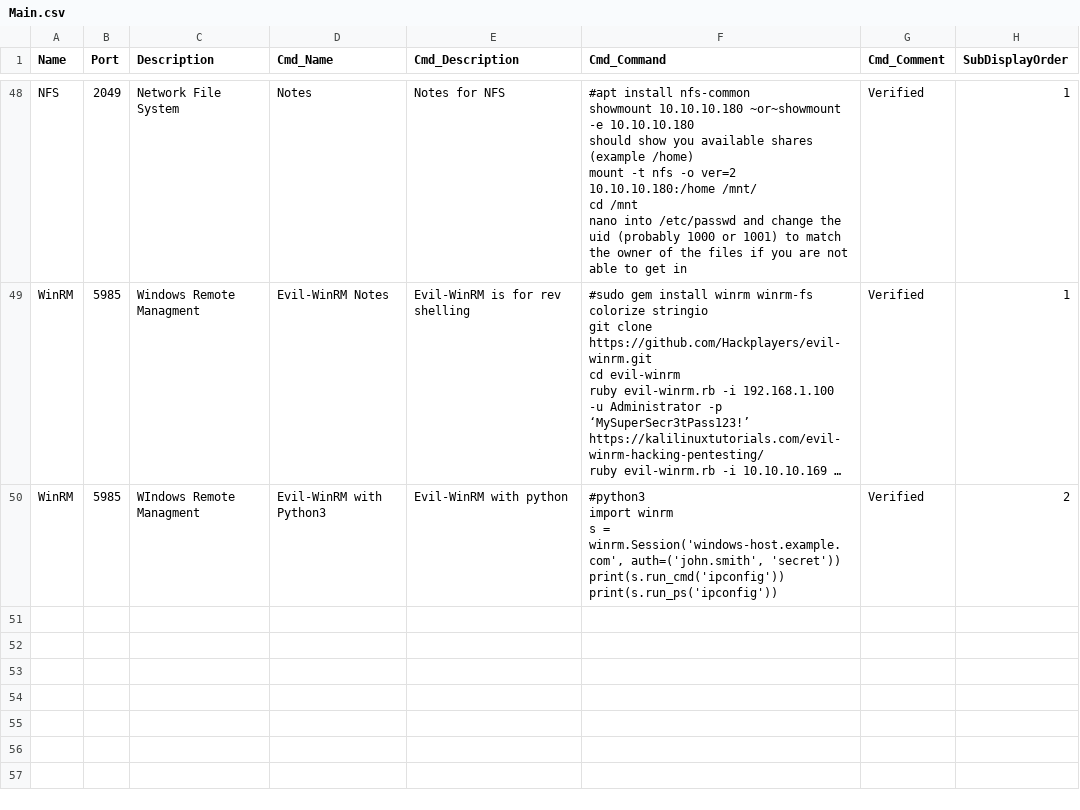
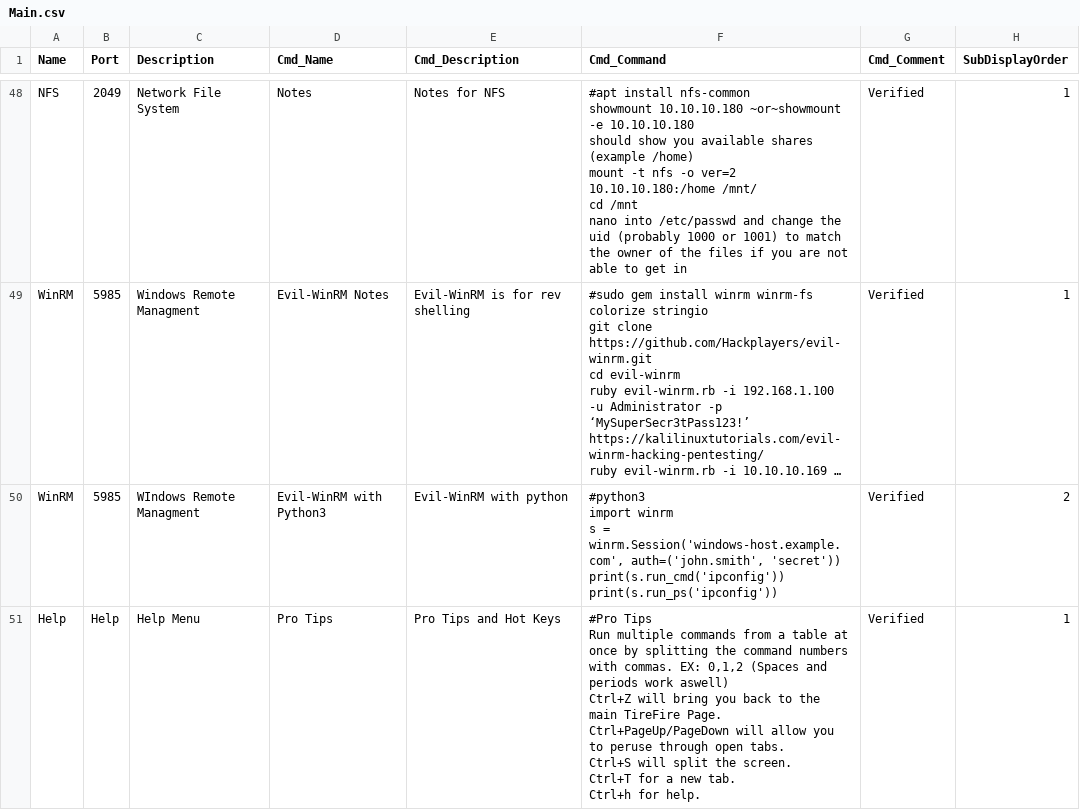
Before and after one commit to CoolHandSquid/TireFire, a CSV file: Main.csv, drawn as a sheet; only a part is shown, gaps mark what is left out; long unchanged cells end in …; the diff covers the shown part only.

Commit message:
Added a Help Table

```diff
--- a/Main.csv
+++ b/Main.csv
@@ -241 +241,10 @@ print(s.run_cmd('ipconfig'))
 print(s.run_ps('ipconfig'))",Verified,2
+Help,Help,Help Menu,Pro Tips,Pro Tips and Hot Keys,"#Pro Tips
+
+Run multiple commands from a table at once by splitting the command numbers with commas. EX: 0,1,2 (Spaces and periods work aswell)
+Ctrl+Z will bring you back to the main TireFire Page.
+Ctrl+PageUp/PageDown will allow you to peruse through open tabs.
+Ctrl+S will split the screen.
+Ctrl+T for a new tab.
+Ctrl+h for help.
+",Verified,1
```
Also changed, not shown: 3 added rows elsewhere in this file.
